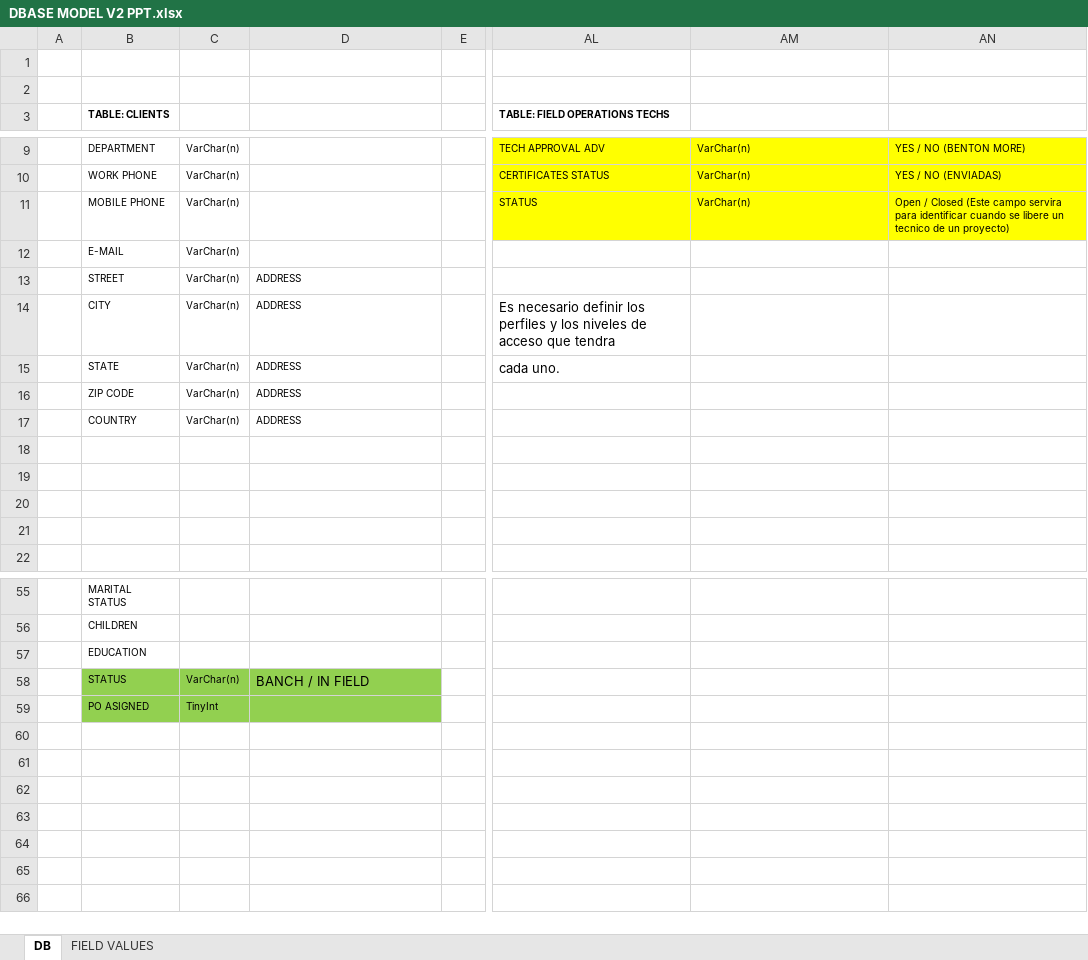
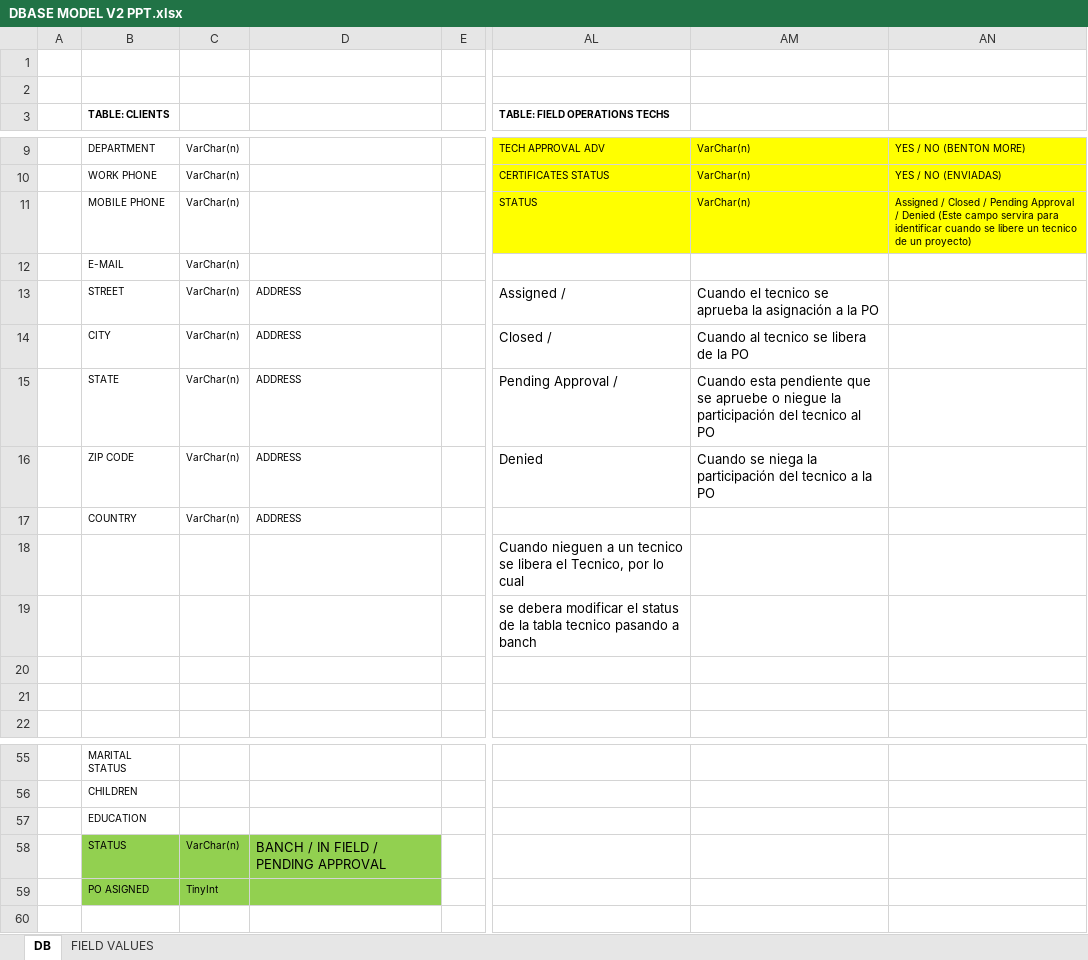
Before and after one commit to josean14/axis, an Excel workbook: Documentacion/DBASE MODEL V2 PPT.xlsx, sheet DB, drawn as a sheet; only a part is shown, gaps mark what is left out; values as stored, in another font and other column widths than the file's, no borders; charts and pictures not drawn; the diff names each change by its address in the sheet, - before the commit and + after, or states it on an @@ line.

Commit message:
Se concluye modulo de fieldop y flights
Se modifica y concluyen los modulos fieldop y flights.

```diff
--- a/Documentacion/DBASE MODEL V2 PPT.xlsx (sheet DB)
+++ b/Documentacion/DBASE MODEL V2 PPT.xlsx (sheet DB)
-AN11: Open / Closed (Este campo…
+AN11: Assigned / Closed / Pending Approval / Denied (Este campo…
-AL13 (TABLE: FIELD OPERATIONS TECHS): (empty)
+AL13 (TABLE: FIELD OPERATIONS TECHS): Assigned /
-AM13: (empty)
+AM13: Cuando el tecnico se aprueba la asignación a la PO
-AL14 (TABLE: FIELD OPERATIONS TECHS): Es necesario definir los perfiles y los niveles de acceso que tendra
+AL14 (TABLE: FIELD OPERATIONS TECHS): Closed /
-AM14: (empty)
+AM14: Cuando al tecnico se libera de la PO
-AL15 (TABLE: FIELD OPERATIONS TECHS): cada uno.
+AL15 (TABLE: FIELD OPERATIONS TECHS): Pending Approval /
-AM15: (empty)
+AM15: Cuando esta pendiente que se apruebe o niegue la participación del tecnico al PO
-AL16 (TABLE: FIELD OPERATIONS TECHS): (empty)
+AL16 (TABLE: FIELD OPERATIONS TECHS): Denied
-AM16: (empty)
+AM16: Cuando se niega la participación del tecnico a la PO
-AL18 (TABLE: FIELD OPERATIONS TECHS): (empty)
+AL18 (TABLE: FIELD OPERATIONS TECHS): Cuando nieguen a un tecnico se libera el Tecnico, por lo cual
-AL19 (TABLE: FIELD OPERATIONS TECHS): (empty)
+AL19 (TABLE: FIELD OPERATIONS TECHS): se debera modificar el status de la tabla tecnico pasando a banch
-D58: BANCH / IN FIELD
+D58: BANCH / IN FIELD / PENDING APPROVAL
```
Also changed, not shown: 16 other files.
